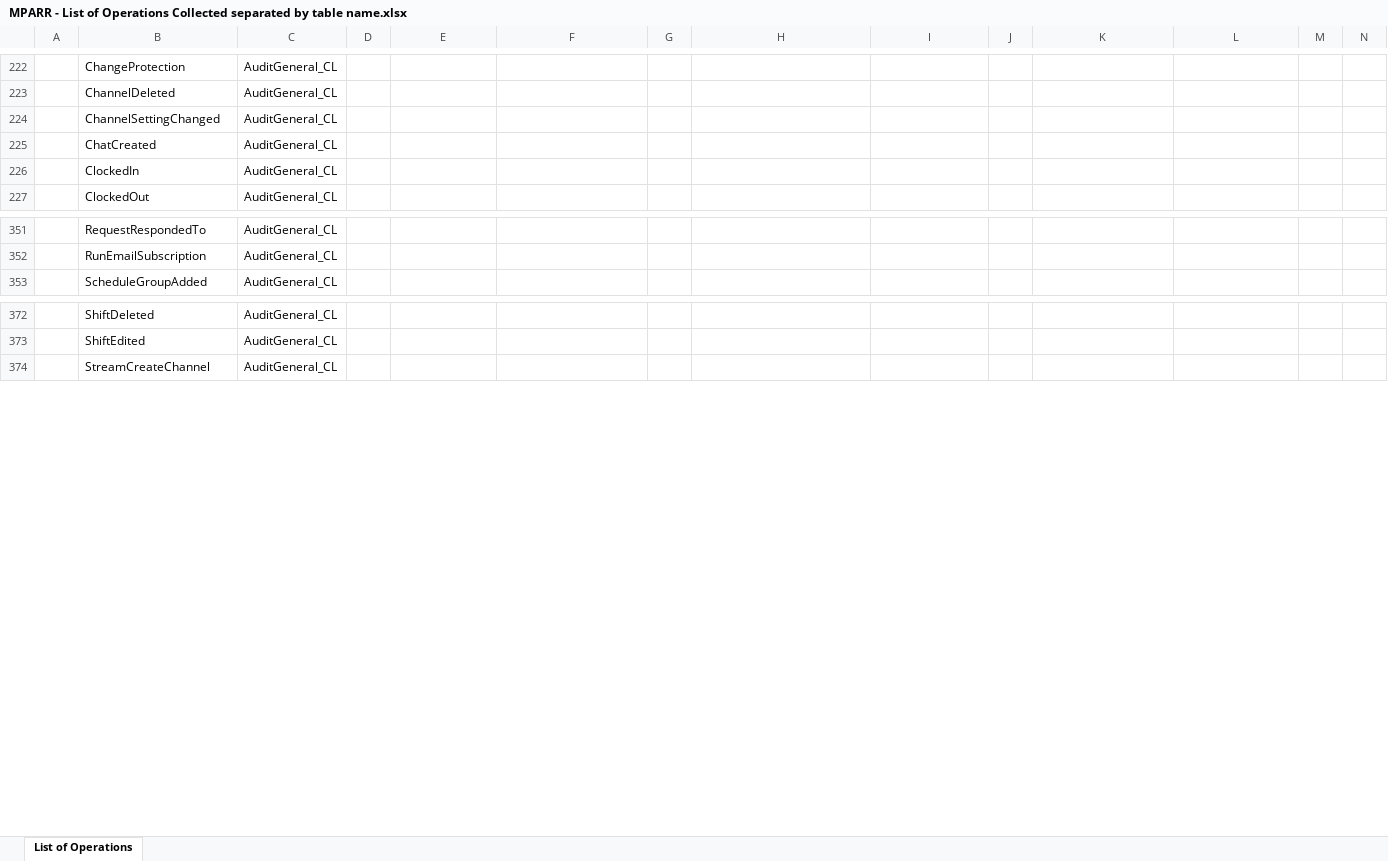
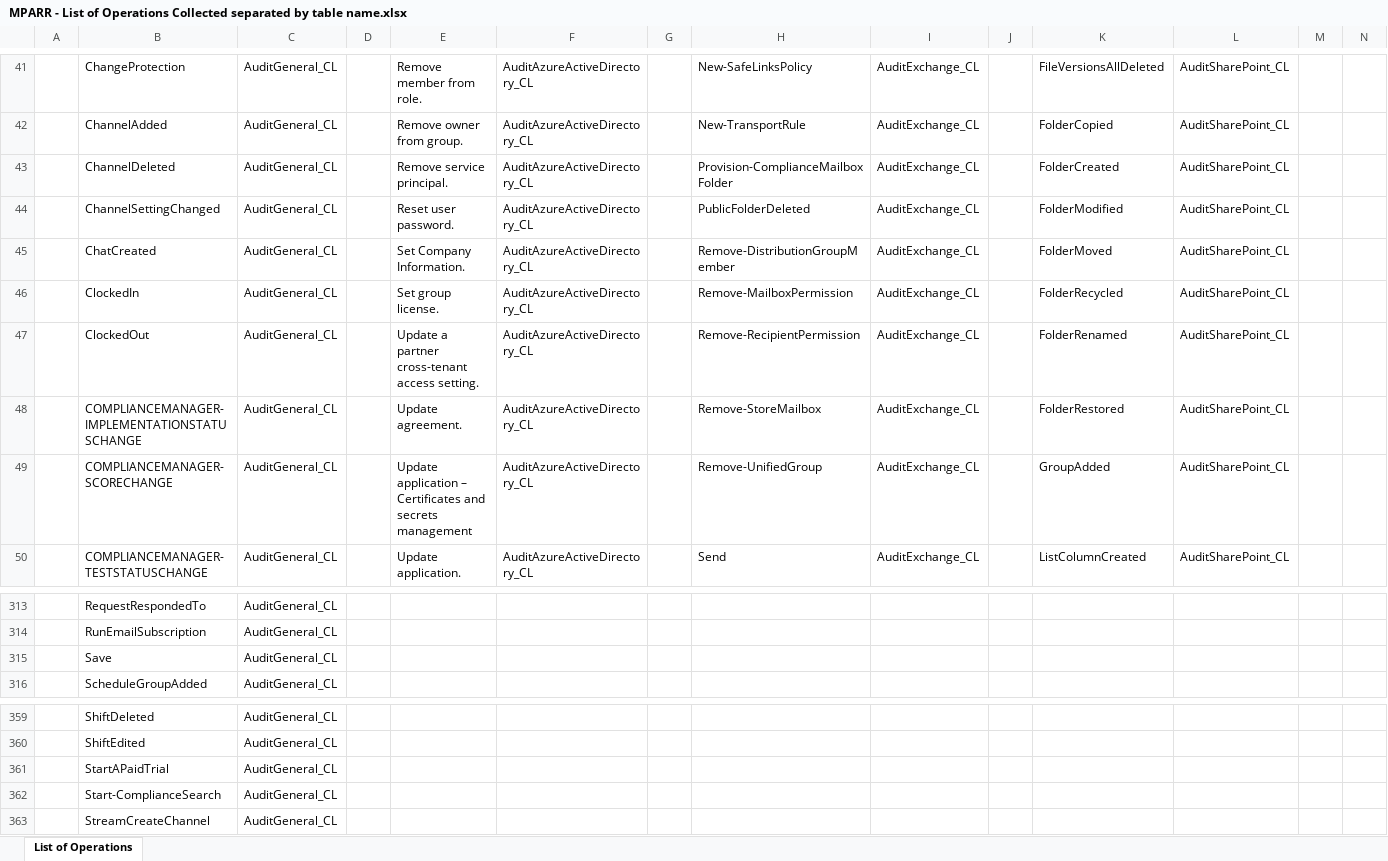
Before and after one commit to microsoft/Microsoft-Purview-Advanced-Rich-Reports-MPARR-Collector, an Excel workbook: Support Information/MPARR - List of Operations Collected separated by table name.xlsx, sheet List of Operations, drawn as a sheet; only a part is shown, gaps mark what is left out; values as stored, in another font and other column widths than the file's, no borders; table styles not drawn; addresses are those after the commit; rows hold the shown columns only; the diff covers the shown part only; the diff names each change by its address in the sheet, - before the commit and + after, or states it on an @@ line.

Commit message:
Update MPARR - List of Operations Collected separated by table name.xlsx
Fix column name

```diff
--- a/Support Information/MPARR - List of Operations Collected separated by table name.xlsx (sheet List of Operations)
+++ b/Support Information/MPARR - List of Operations Collected separated by table name.xlsx (sheet List of Operations)
-E41: (empty)
+E41: Remove member from role.
-F41: (empty)
+F41: AuditAzureActiveDirectory_CL
-H41: (empty)
+H41: New-SafeLinksPolicy
-I41: (empty)
+I41: AuditExchange_CL
-K41: (empty)
+K41: FileVersionsAllDeleted
-L41: (empty)
+L41: AuditSharePoint_CL
+row 42:  | ChannelAdded | AuditGeneral_CL |  | Remove owner from group. | AuditAzureActiveDirectory_CL |  | New-TransportRule | AuditExchange_CL |  | FolderCopied | AuditSharePoint_CL
-E43: (empty)
+E43: Remove service principal.
-F43:F47: (empty)
+F43:F47: AuditAzureActiveDirectory_CL
-H43: (empty)
+H43: Provision-ComplianceMailboxFolder
-I43:I47: (empty)
+I43:I47: AuditExchange_CL
-K43: (empty)
+K43: FolderCreated
-L43:L47: (empty)
+L43:L47: AuditSharePoint_CL
-E44: (empty)
+E44: Reset user password.
-H44: (empty)
+H44: PublicFolderDeleted
-K44: (empty)
+K44: FolderModified
-E45: (empty)
+E45: Set Company Information.
-H45: (empty)
+H45: Remove-DistributionGroupMember
-K45: (empty)
+K45: FolderMoved
-E46: (empty)
+E46: Set group license.
-H46: (empty)
+H46: Remove-MailboxPermission
-K46: (empty)
+K46: FolderRecycled
-E47: (empty)
+E47: Update a partner cross-tenant access setting.
-H47: (empty)
+H47: Remove-RecipientPermission
-K47: (empty)
+K47: FolderRenamed
+row 48:  | COMPLIANCEMANAGER-IMPLEMENTATIONSTATUSCHANGE | AuditGeneral_CL |  | Update agreement. | AuditAzureActiveDirectory_CL |  | Remove-StoreMailbox | AuditExchange_CL |  | FolderRestored | AuditSharePoint_CL
+row 49:  | COMPLIANCEMANAGER-SCORECHANGE | AuditGeneral_CL |  | Update application – Certificates and secrets management | AuditAzureActiveDirectory_CL |  | Remove-UnifiedGroup | AuditExchange_CL |  | GroupAdded | AuditSharePoint_CL
+row 50:  | COMPLIANCEMANAGER-TESTSTATUSCHANGE | AuditGeneral_CL |  | Update application. | AuditAzureActiveDirectory_CL |  | Send | AuditExchange_CL |  | ListColumnCreated | AuditSharePoint_CL
@@ row 98 moved to row 315: Save @@
@@ row 186 moved to row 361: StartAPaidTrial @@
@@ row 133 moved to row 362: Start-ComplianceSearch @@
```
Also changed, not shown: 88 added rows, 92 removed rows, 112 moved rows and 194 edited cells elsewhere in this sheet.
